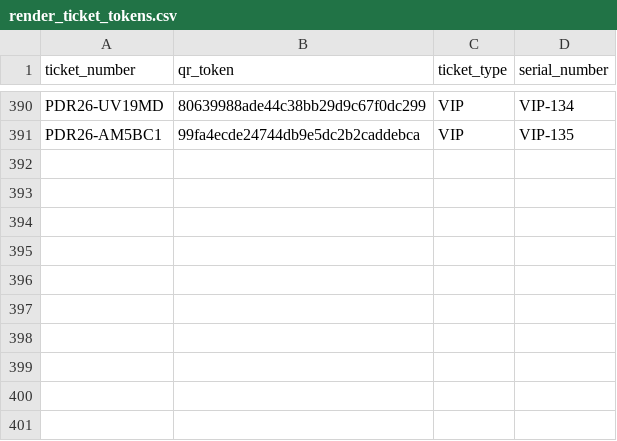
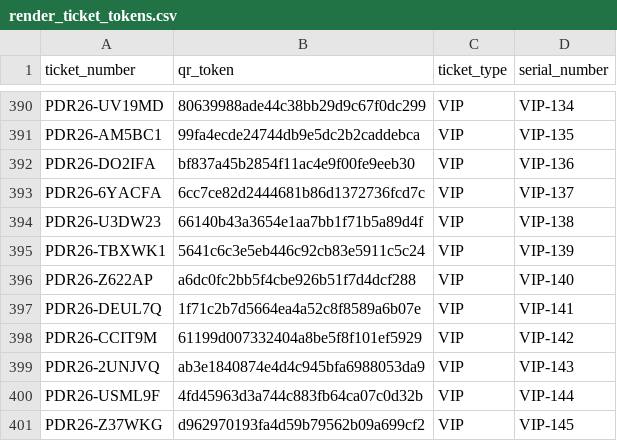
Before and after one commit to pandoraaward8th/pandoraaward8th-, a CSV file: render_ticket_tokens.csv, drawn as a sheet; only a part is shown, gaps mark what is left out.

```diff
--- a/render_ticket_tokens.csv
+++ b/render_ticket_tokens.csv
@@ -391 +391,11 @@ PDR26-UV19MD,80639988ade44c38bb29d9c67f0dc299,VIP,VIP-134
 PDR26-AM5BC1,99fa4ecde24744db9e5dc2b2caddebca,VIP,VIP-135
+PDR26-DO2IFA,bf837a45b2854f11ac4e9f00fe9eeb30,VIP,VIP-136
+PDR26-6YACFA,6cc7ce82d2444681b86d1372736fcd7c,VIP,VIP-137
+PDR26-U3DW23,66140b43a3654e1aa7bb1f71b5a89d4f,VIP,VIP-138
+PDR26-TBXWK1,5641c6c3e5eb446c92cb83e5911c5c24,VIP,VIP-139
+PDR26-Z622AP,a6dc0fc2bb5f4cbe926b51f7d4dcf288,VIP,VIP-140
+PDR26-DEUL7Q,1f71c2b7d5664ea4a52c8f8589a6b07e,VIP,VIP-141
+PDR26-CCIT9M,61199d007332404a8be5f8f101ef5929,VIP,VIP-142
+PDR26-2UNJVQ,ab3e1840874e4d4c945bfa6988053da9,VIP,VIP-143
+PDR26-USML9F,4fd45963d3a744c883fb64ca07c0d32b,VIP,VIP-144
+PDR26-Z37WKG,d962970193fa4d59b79562b09a699cf2,VIP,VIP-145
```
Also changed, not shown: named_tickets.csv.
